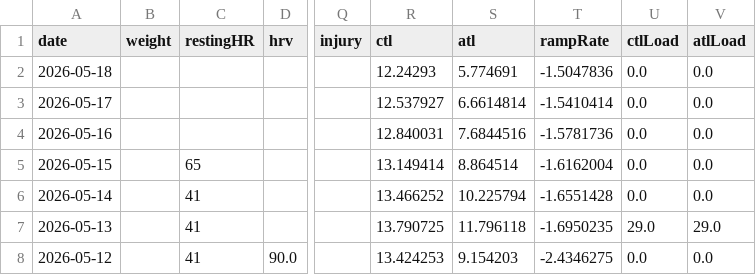
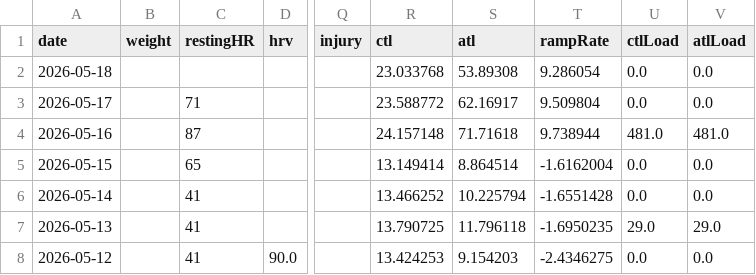
Before and after one commit to Trojon99/intervals-daily-coach, a CSV file: data/latest/wellness.csv, drawn as a sheet; only a part is shown, gaps mark what is left out; the diff names each change by its address in the sheet, - before the commit and + after, or states it on an @@ line.

```diff
--- a/data/latest/wellness.csv
+++ b/data/latest/wellness.csv
-R2 (ctl): 12.24293
+R2 (ctl): 23.033768
-S2 (atl): 5.774691
+S2 (atl): 53.89308
-T2 (rampRate): -1.5047836
+T2 (rampRate): 9.286054
-C3 (restingHR): (empty)
+C3 (restingHR): 71
-R3 (ctl): 12.537927
+R3 (ctl): 23.588772
-S3 (atl): 6.6614814
+S3 (atl): 62.16917
-T3 (rampRate): -1.5410414
+T3 (rampRate): 9.509804
-C4 (restingHR): (empty)
+C4 (restingHR): 87
-R4 (ctl): 12.840031
+R4 (ctl): 24.157148
-S4 (atl): 7.6844516
+S4 (atl): 71.71618
-T4 (rampRate): -1.5781736
+T4 (rampRate): 9.738944
-U4 (ctlLoad): 0.0
+U4 (ctlLoad): 481.0
-V4 (atlLoad): 0.0
+V4 (atlLoad): 481.0
```
Also changed, not shown: data/latest/activities.csv, 9 other files.
